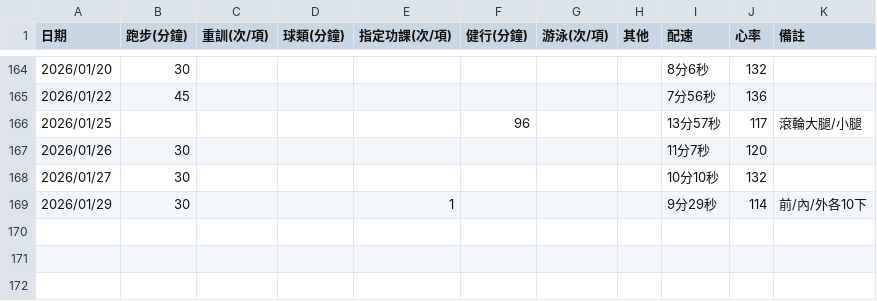
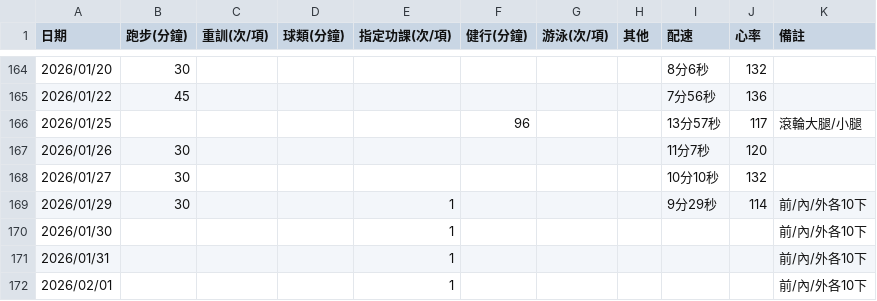
Before and after one commit to 3311231021/sport, a CSV file: sport.csv, drawn as a sheet; only a part is shown, gaps mark what is left out.

Commit message:
Add files via upload

```diff
--- a/sport.csv
+++ b/sport.csv
@@ -169 +169,4 @@
 2026/01/29,30,,,1,,,,9分29秒,114,前/內/外各10下
+2026/01/30,,,,1,,,,,,前/內/外各10下
+2026/01/31,,,,1,,,,,,前/內/外各10下
+2026/02/01,,,,1,,,,,,前/內/外各10下
```
